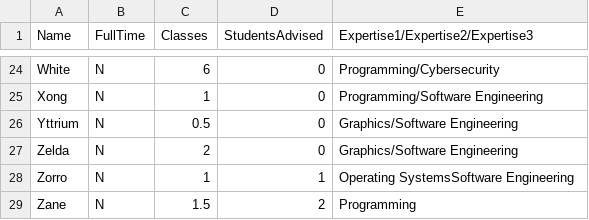
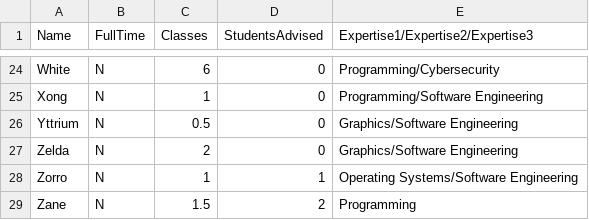
Before and after one commit to christran206/CSS458Spring2015, a CSV file: faculty.csv, drawn as a sheet; only a part is shown, gaps mark what is left out.

Commit message:
Basic FullTime Staff Scheduling Completed

```diff
--- a/faculty.csv
+++ b/faculty.csv
@@ -27,3 +27,3 @@ Yttrium,N,0.5,0,Graphics/Software Engineering
 Zelda,N,2,0,Graphics/Software Engineering
-Zorro,N,1,1,Operating SystemsSoftware Engineering
+Zorro,N,1,1,Operating Systems/Software Engineering
 Zane,N,1.5,2,Programming
```
Also changed, not shown: 5 other files.
